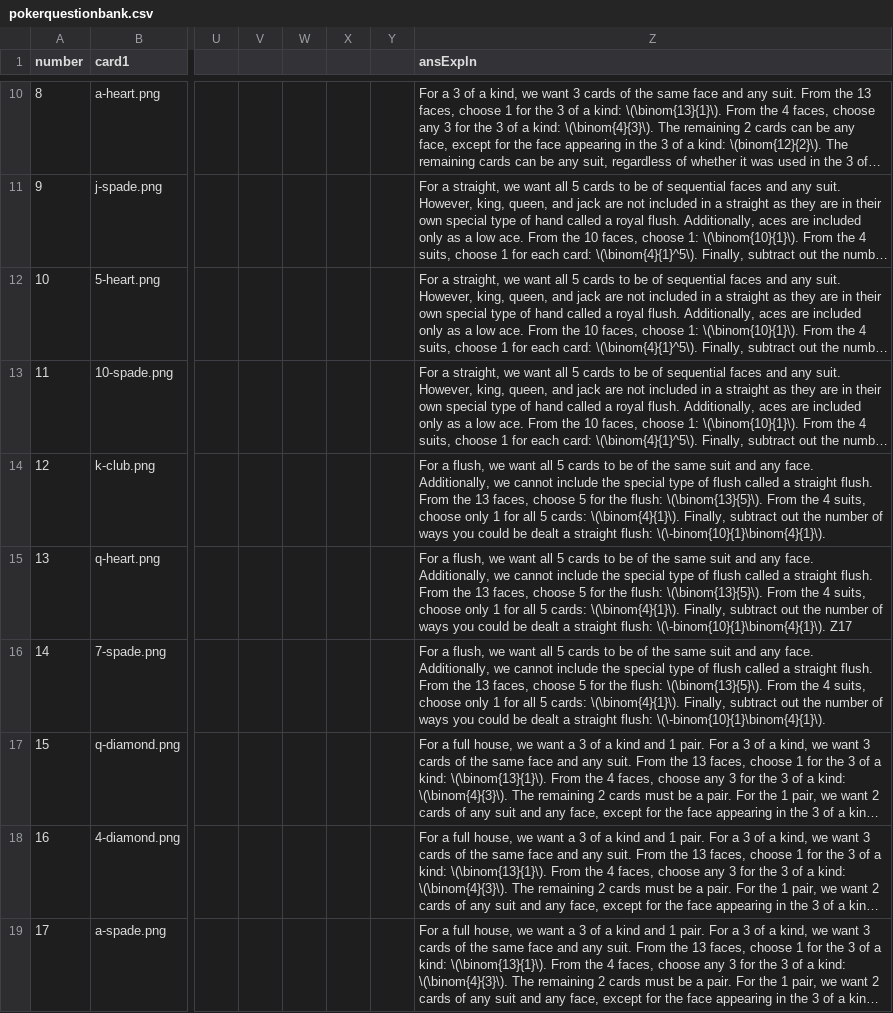
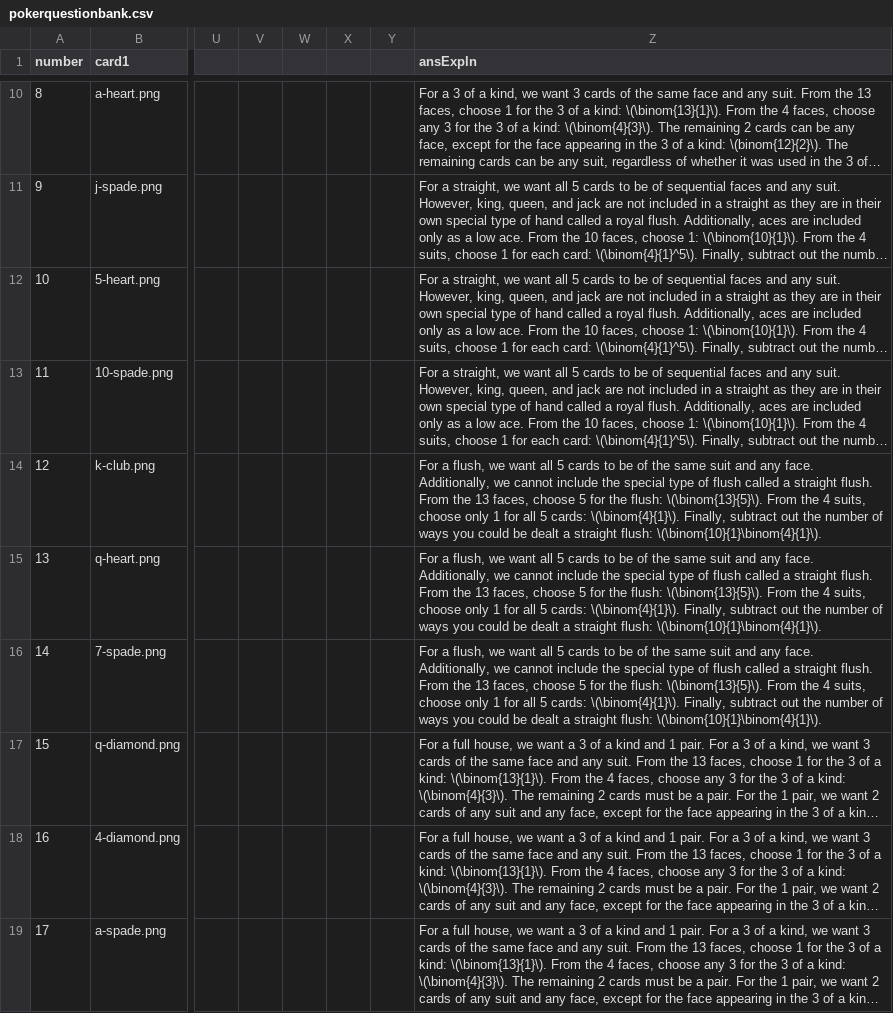
Before and after one commit to EducationShinyAppTeam/Counting_Techniques, a CSV file: pokerquestionbank.csv, drawn as a sheet; only a part is shown, gaps mark what is left out; long unchanged cells end in …; the diff names each change by its address in the sheet, - before the commit and + after, or states it on an @@ line.

Commit message:
- Added to the candy bar explore page and am now fixing errors in poker question file

```diff
--- a/pokerquestionbank.csv
+++ b/pokerquestionbank.csv
-Z14 (ansExpln): …straight flush: \(\-binom{10}{1}\binom{4}{1}\).
+Z14 (ansExpln): …straight flush: \(\binom{10}{1}\binom{4}{1}\).
-Z15 (ansExpln): …straight flush: \(\-binom{10}{1}\binom{4}{1}\). Z17
+Z15 (ansExpln): …straight flush: \(\binom{10}{1}\binom{4}{1}\).
-Z16 (ansExpln): …straight flush: \(\-binom{10}{1}\binom{4}{1}\).
+Z16 (ansExpln): …straight flush: \(\binom{10}{1}\binom{4}{1}\).
```
Also changed, not shown: 1 other file.
